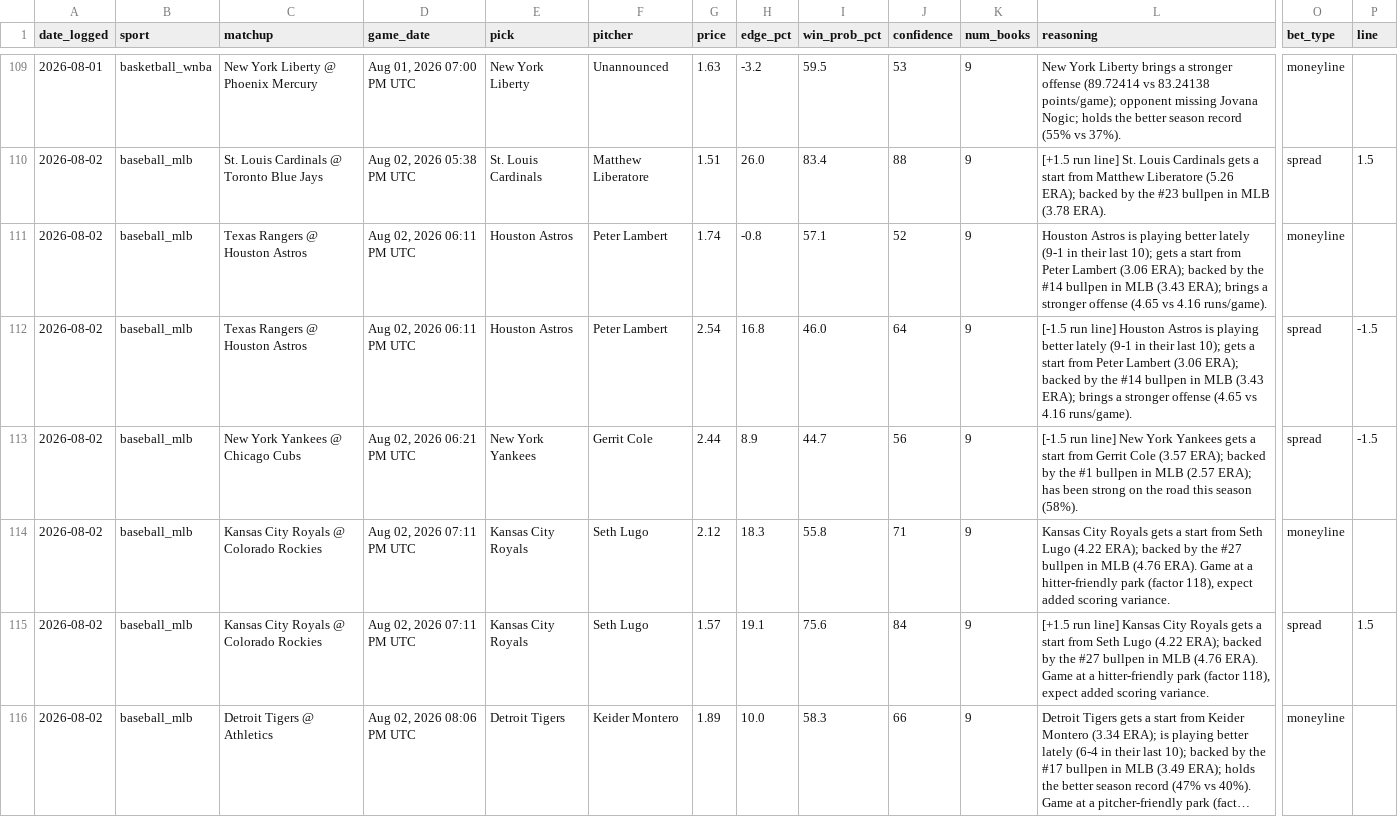
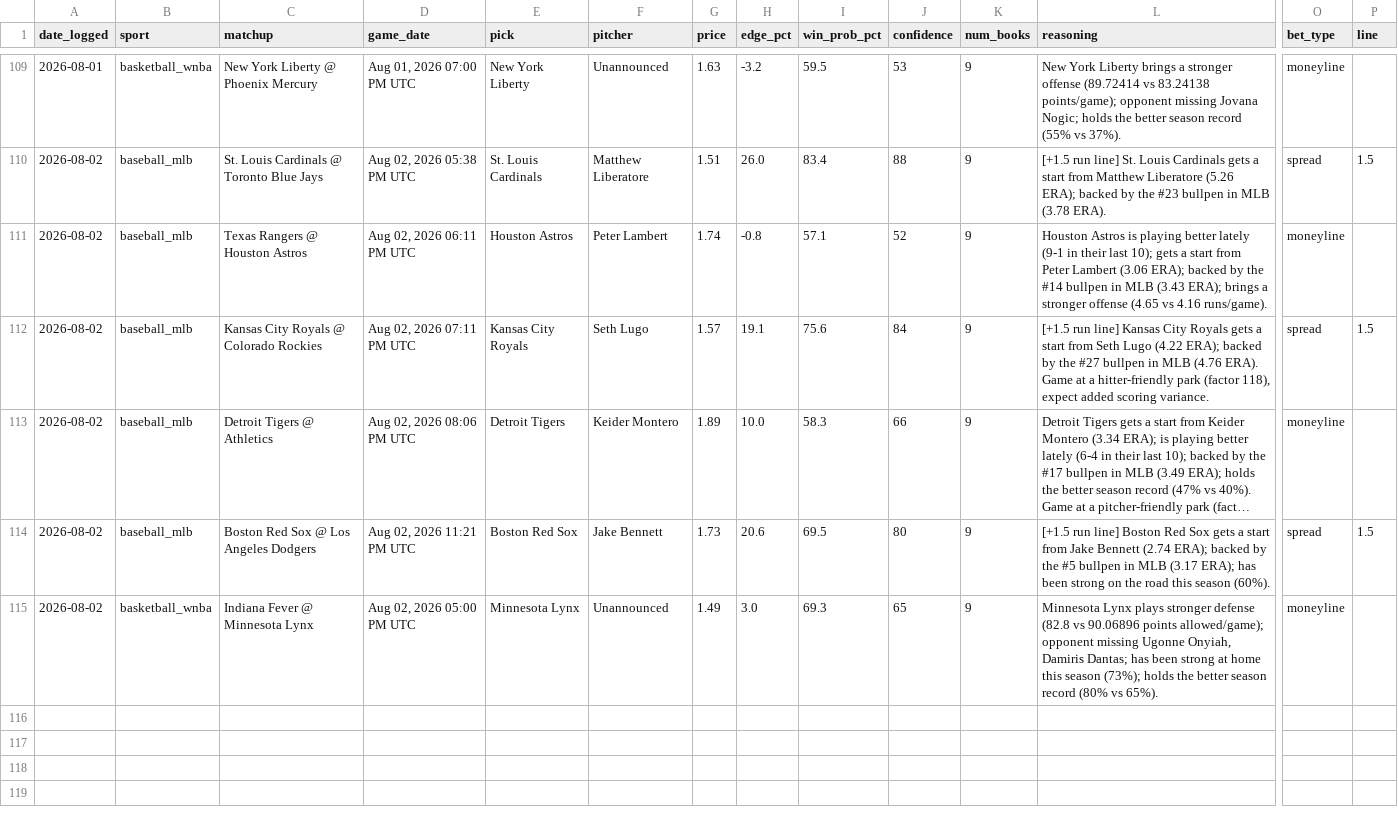
Before and after one commit to alev-12/betting-bot-showcase, a CSV file: picks_log.csv, drawn as a sheet; only a part is shown, gaps mark what is left out; the shorter side is filled out with more unchanged rows; long unchanged cells end in …; rows hold the shown columns only; the diff names each change by its address in the sheet, - before the commit and + after, or states it on an @@ line.

Commit message:
Update picks_log.csv

```diff
--- a/picks_log.csv
+++ b/picks_log.csv
-row 112: 2026-08-02 | baseball_mlb | Texas Rangers @ Houston Astros | Aug 02, 2026 06:11 PM UTC | Houston Astros | Peter Lambert | 2.54 | 16.8 | 46.0 | 64 | 9 | [-1.5 run line] Houston Astros is playing better lately (9-1 in their last 10); gets a start from Peter Lambert (3.06 ERA); backed by the #14 bullpen in MLB (3.43 ERA); brings a stronger offense (4.65 vs 4.16 runs/game). | spread | -1.5
-row 113: 2026-08-02 | baseball_mlb | New York Yankees @ Chicago Cubs | Aug 02, 2026 06:21 PM UTC | New York Yankees | Gerrit Cole | 2.44 | 8.9 | 44.7 | 56 | 9 | [-1.5 run line] New York Yankees gets a start from Gerrit Cole (3.57 ERA); backed by the #1 bullpen in MLB (2.57 ERA); has been strong on the road this season (58%). | spread | -1.5
-row 114: 2026-08-02 | baseball_mlb | Kansas City Royals @ Colorado Rockies | Aug 02, 2026 07:11 PM UTC | Kansas City Royals | Seth Lugo | 2.12 | 18.3 | 55.8 | 71 | 9 | Kansas City Royals gets a start from Seth Lugo (4.22 ERA); backed by the #27 bullpen in MLB (4.76 ERA). Game at a hitter-friendly park (factor 118), expect added scoring variance. | moneyline
```
